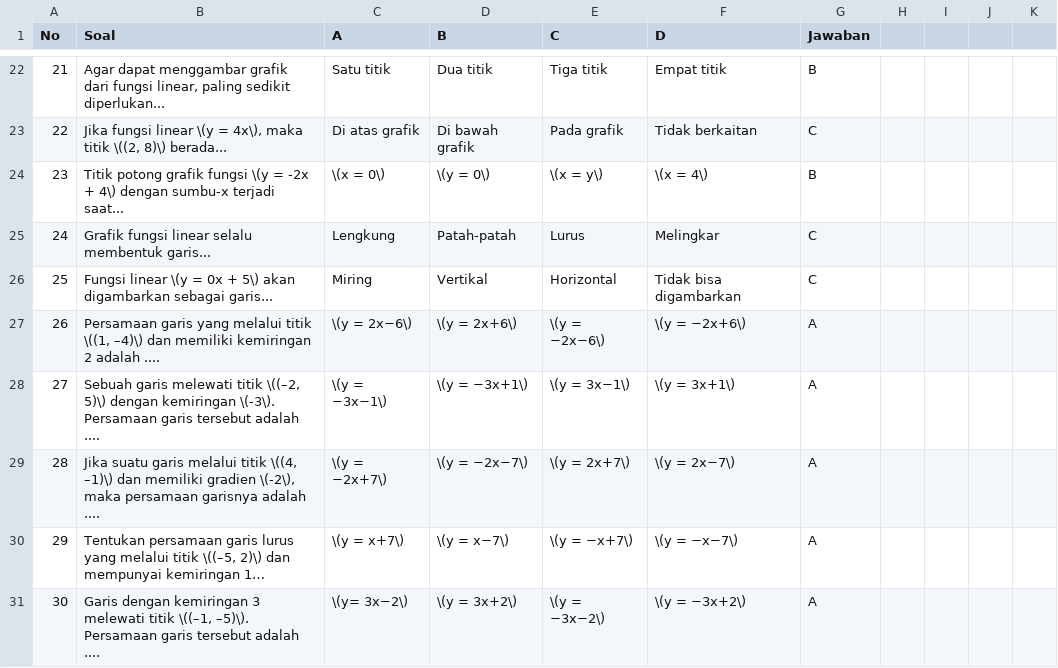
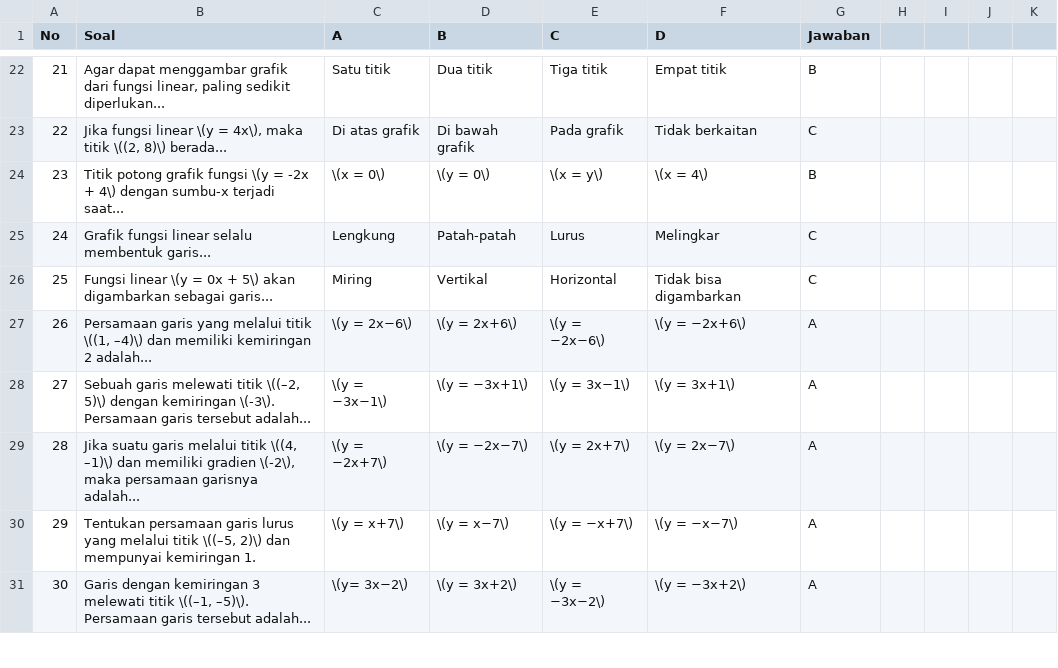
Before and after one commit to oonbeh/bantingkolak, a CSV file: mtkviii.csv, drawn as a sheet; only a part is shown, gaps mark what is left out; the diff covers the shown part only.

Commit message:
Update mtkviii.csv

```diff
--- a/mtkviii.csv
+++ b/mtkviii.csv
@@ -26,6 +26,6 @@ No,Soal,A,B,C,D,Jawaban
 25,"Fungsi linear \(y = 0x + 5\) akan digambarkan sebagai garis...",Miring,Vertikal,Horizontal,Tidak bisa digambarkan,C
-26,"Persamaan garis yang melalui titik \((1, –4)\) dan memiliki kemiringan 2 adalah ....",\(y = 2x−6\),\(y = 2x+6\),\(y = −2x−6\),\(y = −2x+6\),A
-27,"Sebuah garis melewati titik \((–2, 5)\) dengan kemiringan \(-3\). Persamaan garis tersebut adalah ....",\(y = −3x−1\),\(y = −3x+1\),\(y = 3x−1\),\(y = 3x+1\),A
-28,"Jika suatu garis melalui titik \((4, –1)\) dan memiliki gradien \(-2\), maka persamaan garisnya adalah ....",\(y = −2x+7\),\(y = −2x−7\),\(y = 2x+7\),\(y = 2x−7\),A
-29,"Tentukan persamaan garis lurus yang melalui titik \((–5, 2)\) dan mempunyai kemiringan 1…",\(y = x+7\),\(y = x−7\),\(y = −x+7\),\(y = −x−7\),A
-30,"Garis dengan kemiringan 3 melewati titik \((–1, –5)\). Persamaan garis tersebut adalah ....",\(y= 3x−2\),\(y = 3x+2\),\(y = −3x−2\),\(y = −3x+2\),A
+26,"Persamaan garis yang melalui titik \((1, –4)\) dan memiliki kemiringan 2 adalah...",\(y = 2x−6\),\(y = 2x+6\),\(y = −2x−6\),\(y = −2x+6\),A
+27,"Sebuah garis melewati titik \((–2, 5)\) dengan kemiringan \(-3\). Persamaan garis tersebut adalah...",\(y = −3x−1\),\(y = −3x+1\),\(y = 3x−1\),\(y = 3x+1\),A
+28,"Jika suatu garis melalui titik \((4, –1)\) dan memiliki gradien \(-2\), maka persamaan garisnya adalah...",\(y = −2x+7\),\(y = −2x−7\),\(y = 2x+7\),\(y = 2x−7\),A
+29,"Tentukan persamaan garis lurus yang melalui titik \((–5, 2)\) dan mempunyai kemiringan 1.",\(y = x+7\),\(y = x−7\),\(y = −x+7\),\(y = −x−7\),A
+30,"Garis dengan kemiringan 3 melewati titik \((–1, –5)\). Persamaan garis tersebut adalah...",\(y= 3x−2\),\(y = 3x+2\),\(y = −3x−2\),\(y = −3x+2\),A
```
Also changed, not shown: 40 edited cells elsewhere in this file.
